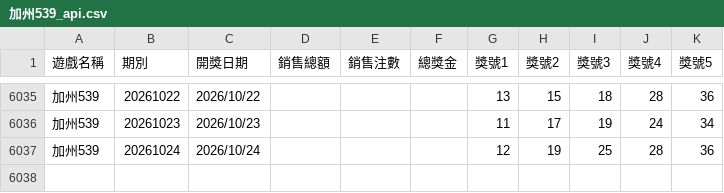
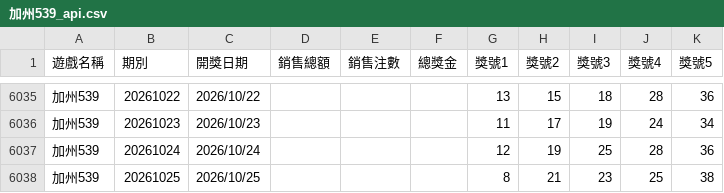
Before and after one commit to tongxiaooppo-boop/lotto-lucky, a CSV file: history/api/加州539_api.csv, drawn as a sheet; only a part is shown, gaps mark what is left out.

```diff
--- a/history/api/加州539_api.csv
+++ b/history/api/加州539_api.csv
@@ -6037 +6037,2 @@
 加州539,20261024,2026/10/24,,,,12,19,25,28,36
+加州539,20261025,2026/10/25,,,,8,21,23,25,38
```
Also changed, not shown: 2 other files.
